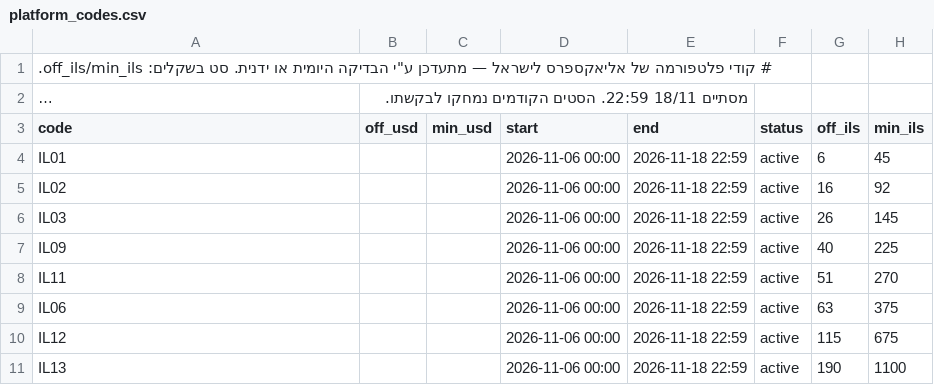
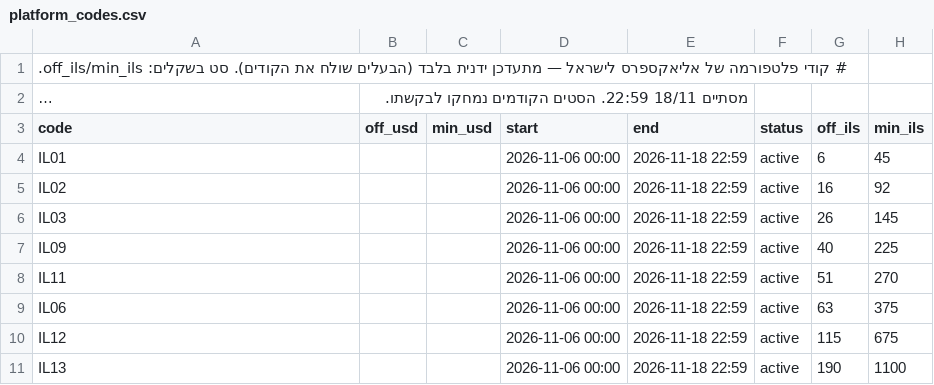
Before and after one commit to ozmadvil/boten-site, a CSV file: data/platform_codes.csv, drawn as a sheet; long unchanged cells end in …; the diff names each change by its address in the sheet, - before the commit and + after, or states it on an @@ line.

```diff
--- a/data/platform_codes.csv
+++ b/data/platform_codes.csv
-A1 (code): …— מתעדכן ע"י הבדיקה היומית או ידנית. סט בשקלים:…
+A1 (code): …— מתעדכן ידנית בלבד (הבעלים שולח את הקודים). סט בשקלים:…
```
